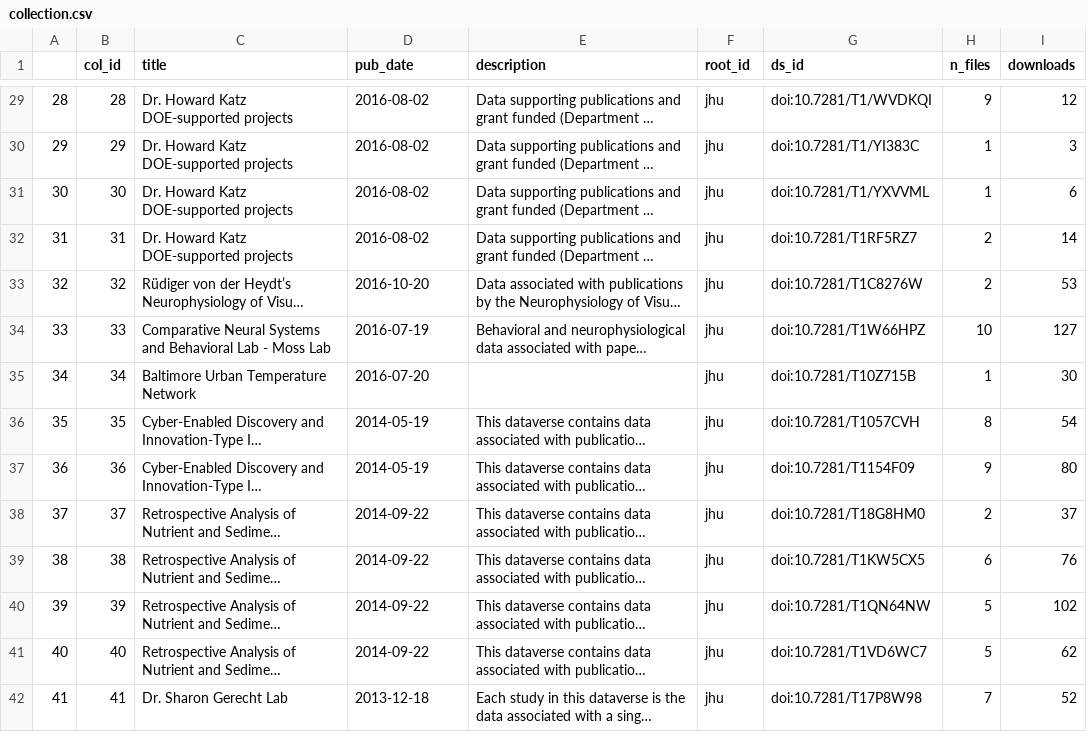
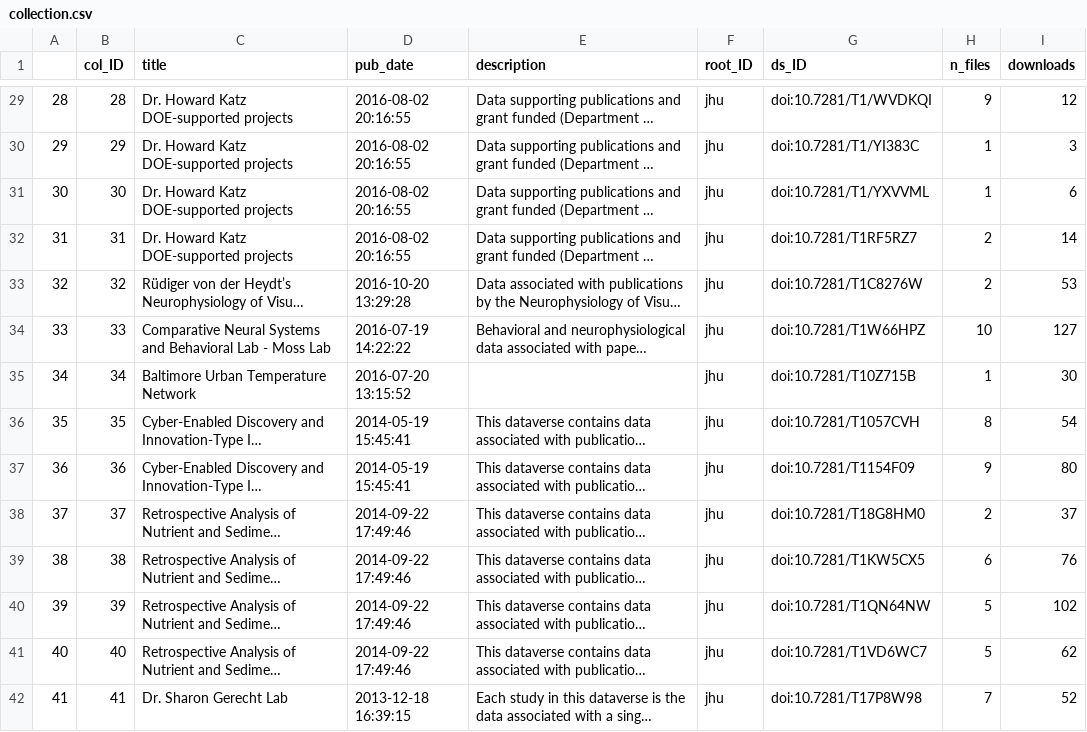
Before and after one commit to ChrisDonovan307/dataverse_db, a CSV file: csv/collection.csv, drawn as a sheet; only a part is shown, gaps mark what is left out; long unchanged cells end in …; the diff covers the shown part only; the diff names each change by its address in the sheet, - before the commit and + after, or states it on an @@ line.

```diff
--- a/csv/collection.csv
+++ b/csv/collection.csv
-B1: col_id
+B1: col_ID
-F1: root_id
+F1: root_ID
-G1: ds_id
+G1: ds_ID
-D29:D32 (pub_date): 2016-08-02
+D29:D32 (pub_date): 2016-08-02 20:16:55
-D33 (pub_date): 2016-10-20
+D33 (pub_date): 2016-10-20 13:29:28
-D34 (pub_date): 2016-07-19
+D34 (pub_date): 2016-07-19 14:22:22
-D35 (pub_date): 2016-07-20
+D35 (pub_date): 2016-07-20 13:15:52
-D36:D37 (pub_date): 2014-05-19
+D36:D37 (pub_date): 2014-05-19 15:45:41
-D38:D41 (pub_date): 2014-09-22
+D38:D41 (pub_date): 2014-09-22 17:49:46
-D42 (pub_date): 2013-12-18
+D42 (pub_date): 2013-12-18 16:39:15
```
Also changed, not shown: 155 edited cells elsewhere in this file, csv/analyzes.csv, csv/manage_collection.csv, 29 other files.
